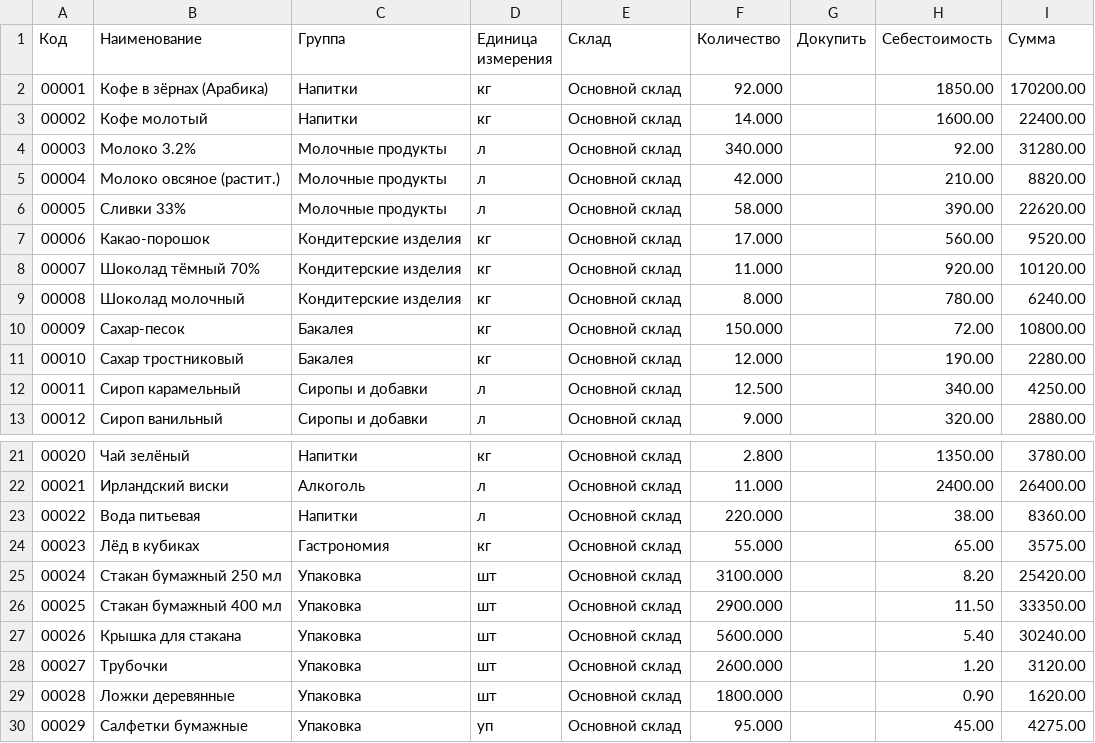
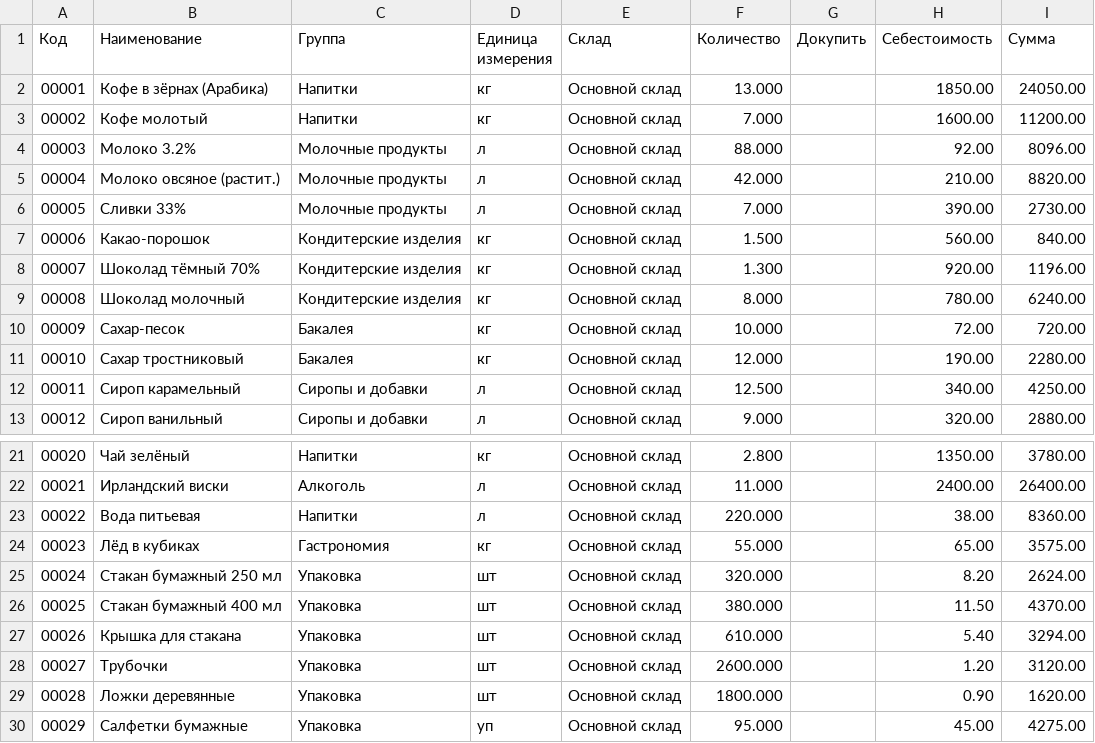
Before and after one commit to sauz-zeth/staya-datasets, a CSV file: кофейня/Остатки кофейни 2 — расширенный ассортимент.csv, drawn as a sheet; only a part is shown, gaps mark what is left out.

```diff
--- a/кофейня/Остатки кофейни 2 — расширенный ассортимент.csv
+++ b/кофейня/Остатки кофейни 2 — расширенный ассортимент.csv
@@ -1,11 +1,11 @@
 Код;Наименование;Группа;Единица измерения;Склад;Количество;Докупить;Себестоимость;Сумма
-00001;Кофе в зёрнах (Арабика);Напитки;кг;Основной склад;92.000;;1850.00;170200.00
-00002;Кофе молотый;Напитки;кг;Основной склад;14.000;;1600.00;22400.00
-00003;Молоко 3.2%;Молочные продукты;л;Основной склад;340.000;;92.00;31280.00
+00001;Кофе в зёрнах (Арабика);Напитки;кг;Основной склад;13.000;;1850.00;24050.00
+00002;Кофе молотый;Напитки;кг;Основной склад;7.000;;1600.00;11200.00
+00003;Молоко 3.2%;Молочные продукты;л;Основной склад;88.000;;92.00;8096.00
 00004;Молоко овсяное (растит.);Молочные продукты;л;Основной склад;42.000;;210.00;8820.00
-00005;Сливки 33%;Молочные продукты;л;Основной склад;58.000;;390.00;22620.00
-00006;Какао-порошок;Кондитерские изделия;кг;Основной склад;17.000;;560.00;9520.00
-00007;Шоколад тёмный 70%;Кондитерские изделия;кг;Основной склад;11.000;;920.00;10120.00
+00005;Сливки 33%;Молочные продукты;л;Основной склад;7.000;;390.00;2730.00
+00006;Какао-порошок;Кондитерские изделия;кг;Основной склад;1.500;;560.00;840.00
+00007;Шоколад тёмный 70%;Кондитерские изделия;кг;Основной склад;1.300;;920.00;1196.00
 00008;Шоколад молочный;Кондитерские изделия;кг;Основной склад;8.000;;780.00;6240.00
-00009;Сахар-песок;Бакалея;кг;Основной склад;150.000;;72.00;10800.00
+00009;Сахар-песок;Бакалея;кг;Основной склад;10.000;;72.00;720.00
 00010;Сахар тростниковый;Бакалея;кг;Основной склад;12.000;;190.00;2280.00
@@ -24,5 +24,5 @@
 00023;Лёд в кубиках;Гастрономия;кг;Основной склад;55.000;;65.00;3575.00
-00024;Стакан бумажный 250 мл;Упаковка;шт;Основной склад;3100.000;;8.20;25420.00
-00025;Стакан бумажный 400 мл;Упаковка;шт;Основной склад;2900.000;;11.50;33350.00
-00026;Крышка для стакана;Упаковка;шт;Основной склад;5600.000;;5.40;30240.00
+00024;Стакан бумажный 250 мл;Упаковка;шт;Основной склад;320.000;;8.20;2624.00
+00025;Стакан бумажный 400 мл;Упаковка;шт;Основной склад;380.000;;11.50;4370.00
+00026;Крышка для стакана;Упаковка;шт;Основной склад;610.000;;5.40;3294.00
 00027;Трубочки;Упаковка;шт;Основной склад;2600.000;;1.20;3120.00
```
Also changed, not shown: кофейня/Остатки кофейни 1 — основной набор.csv, кофейня/Остатки кофейни 3 — минимальный набор.csv.
